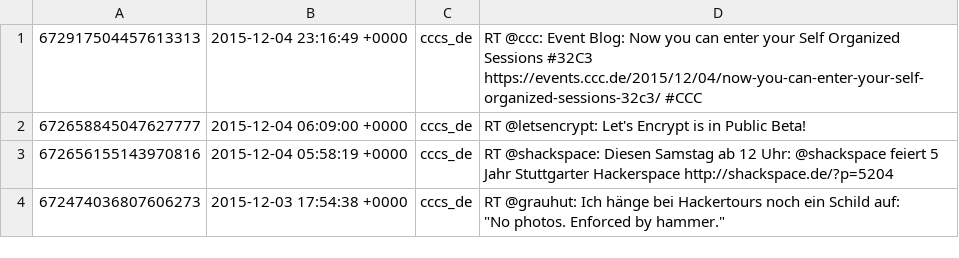
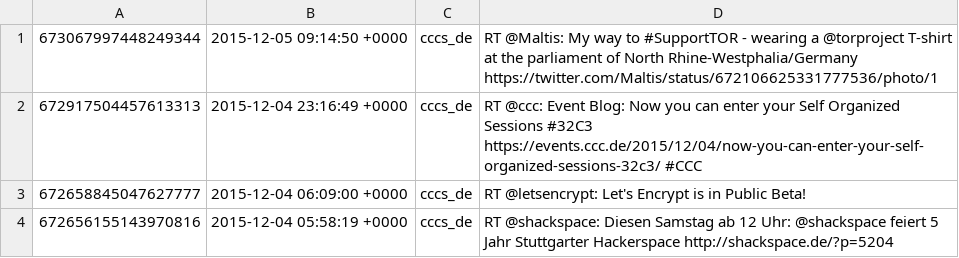
Before and after one commit to cccs/cccs-website, a CSV file: content/_data/twitter.csv, drawn as a sheet; only a part is shown; the shorter side is filled out with more unchanged rows.

Commit message:
Update Twitter

```diff
--- a/content/_data/twitter.csv
+++ b/content/_data/twitter.csv
@@ -1 +1,2 @@
+673067997448249344,2015-12-05 09:14:50 +0000,cccs_de,RT @Maltis: My way to #SupportTOR - wearing a @torproject T-shirt at the parliament of North Rhine-Westphalia/Germany https://twitter.com/Maltis/status/672106625331777536/photo/1
 672917504457613313,2015-12-04 23:16:49 +0000,cccs_de,RT @ccc: Event Blog: Now you can enter your Self Organized Sessions #32C3 https://events.ccc.de/2015/12/04/now-you-can-enter-your-self-organized-sessions-32c3/ #CCC
```
